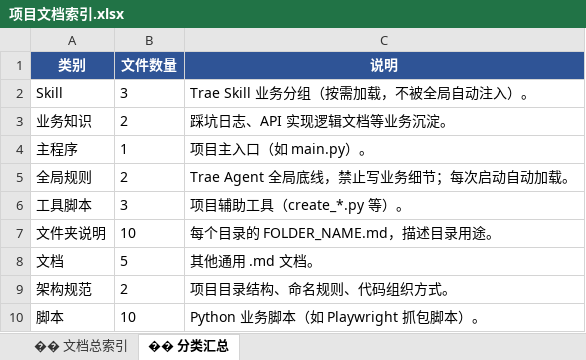
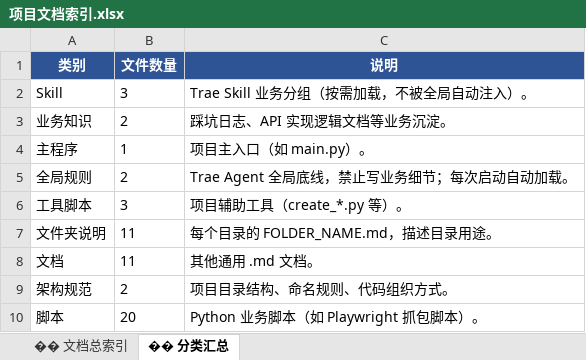
Before and after one commit to timo1079726442-coder/jd-business-intelligence, an Excel workbook: docs/项目文档索引.xlsx, sheet �� 分类汇总, drawn as a sheet; values as stored, in another font and other column widths than the file's, no borders; the diff names each change by its address in the sheet, - before the commit and + after, or states it on an @@ line.

```diff
--- a/docs/项目文档索引.xlsx (sheet �� 分类汇总)
+++ b/docs/项目文档索引.xlsx (sheet �� 分类汇总)
-B7 (文件数量): 10
+B7 (文件数量): 11
-B8 (文件数量): 5
+B8 (文件数量): 11
-B10 (文件数量): 10
+B10 (文件数量): 20
```
Also changed, not shown: sheet �� 文档总索引, 6 other files.
